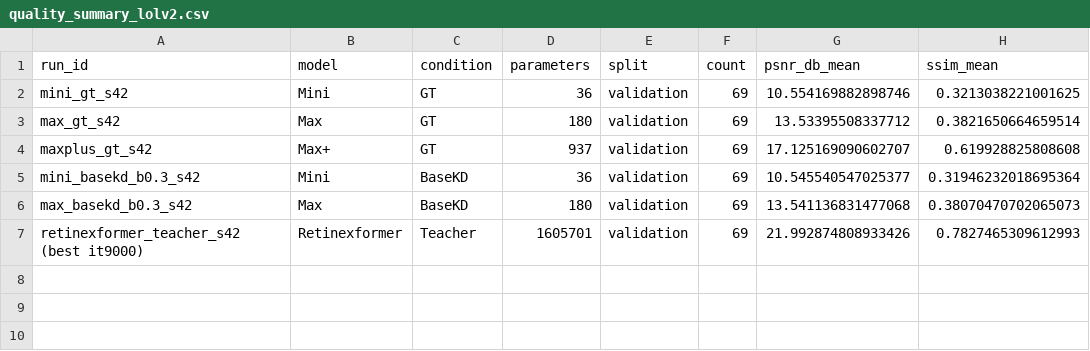
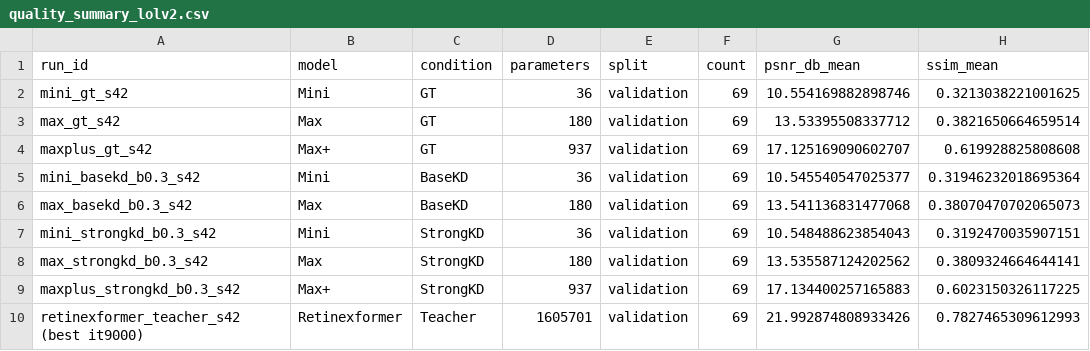
Before and after one commit to gidgogo/ondevice_project_v2, a CSV file: results/midterm_lolv2/quality_summary_lolv2.csv, drawn as a sheet; the diff names each change by its address in the sheet, - before the commit and + after, or states it on an @@ line.

```diff
--- a/results/midterm_lolv2/quality_summary_lolv2.csv
+++ b/results/midterm_lolv2/quality_summary_lolv2.csv
+row 7: mini_strongkd_b0.3_s42 | Mini | StrongKD | 36 | validation | 69 | 10.548488623854043 | 0.3192470035907151
+row 8: max_strongkd_b0.3_s42 | Max | StrongKD | 180 | validation | 69 | 13.535587124202562 | 0.3809324664644141
+row 9: maxplus_strongkd_b0.3_s42 | Max+ | StrongKD | 937 | validation | 69 | 17.134400257165883 | 0.6023150326117225
```
Also changed, not shown: results/midterm_lolv2/distillation_comparison.csv, results/midterm_lolv2/training_time.csv, 15 other files.
